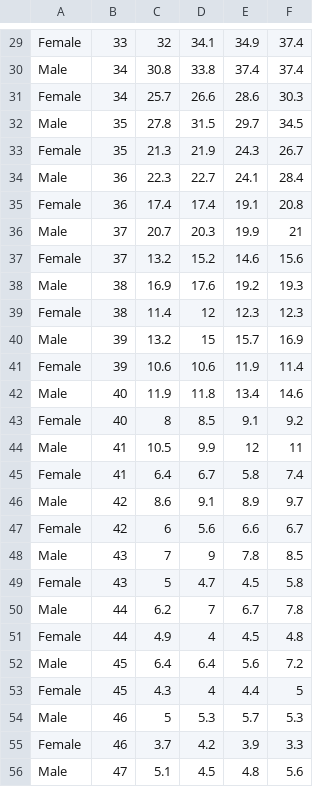
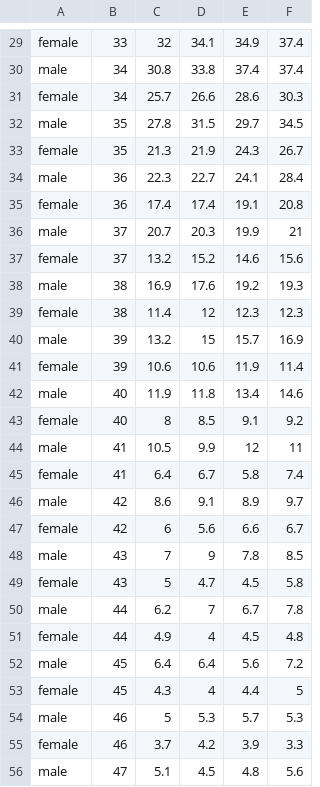
Before and after one commit to AaronFlanagan20/Married-PopulationAPI, a CSV file: Marriages 2011 - 2014.csv, drawn as a sheet; only a part is shown, gaps mark what is left out; the diff covers the shown part only; the diff names each change by its address in the sheet, - before the commit and + after, or states it on an @@ line.

```diff
--- a/Marriages 2011 - 2014.csv
+++ b/Marriages 2011 - 2014.csv
-A29: Female
+A29: female
-A30: Male
+A30: male
-A31: Female
+A31: female
-A32: Male
+A32: male
-A33: Female
+A33: female
-A34: Male
+A34: male
-A35: Female
+A35: female
-A36: Male
+A36: male
-A37: Female
+A37: female
-A38: Male
+A38: male
-A39: Female
+A39: female
-A40: Male
+A40: male
-A41: Female
+A41: female
-A42: Male
+A42: male
-A43: Female
+A43: female
-A44: Male
+A44: male
-A45: Female
+A45: female
-A46: Male
+A46: male
-A47: Female
+A47: female
-A48: Male
+A48: male
-A49: Female
+A49: female
-A50: Male
+A50: male
-A51: Female
+A51: female
-A52: Male
+A52: male
-A53: Female
+A53: female
-A54: Male
+A54: male
-A55: Female
+A55: female
-A56: Male
+A56: male
```
Also changed, not shown: 1 added row and 34 edited cells elsewhere in this file, Population 2011 - 2014.csv, 2 other files.
